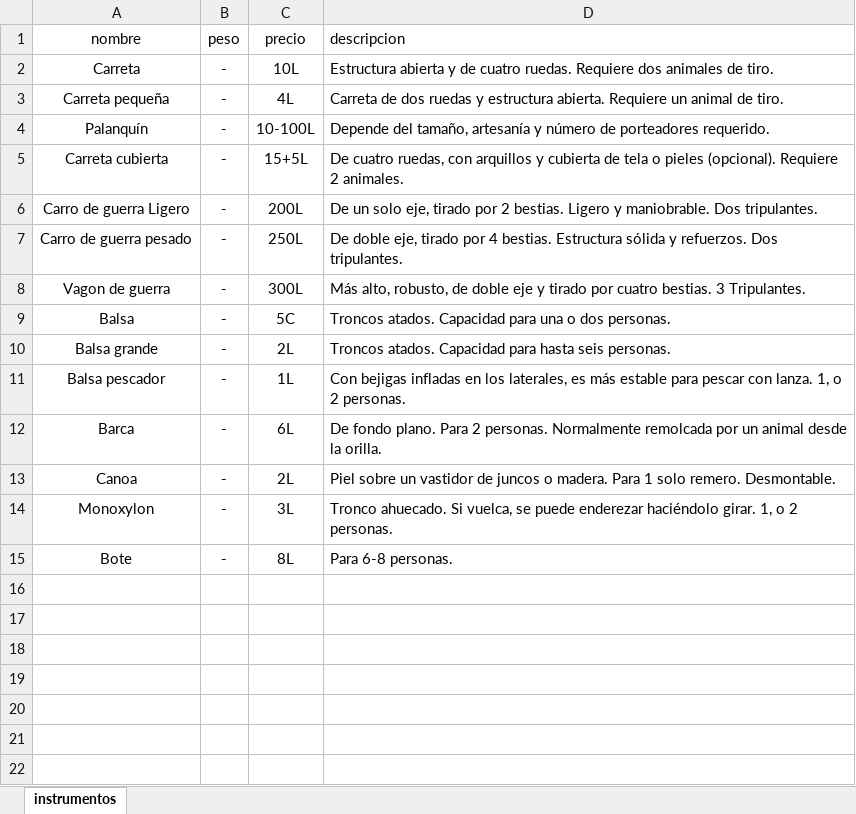
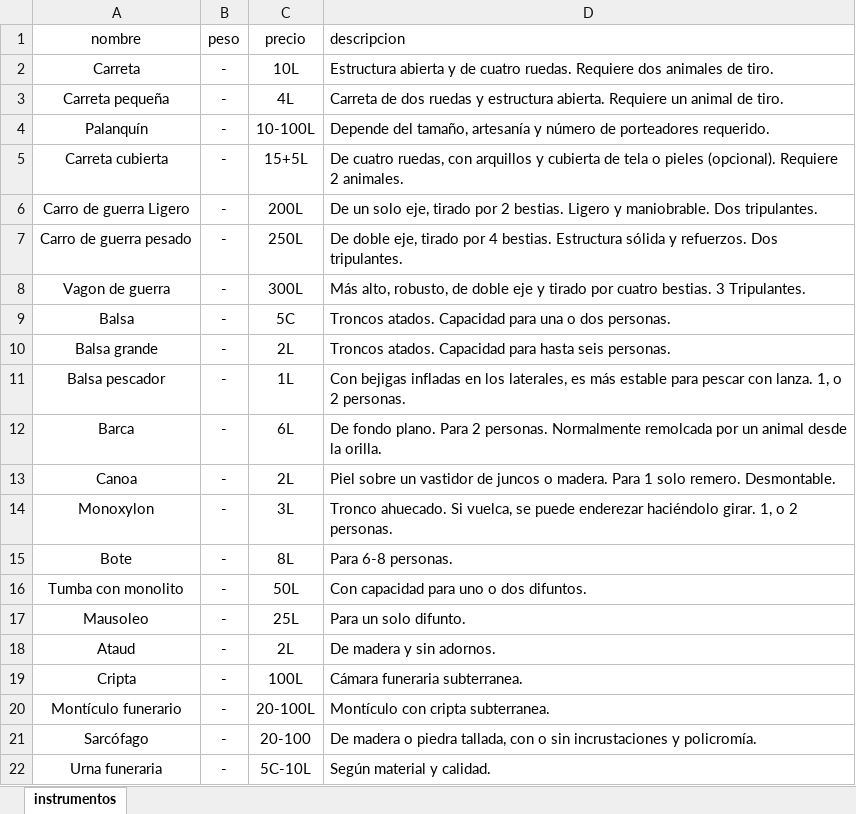
Before and after one commit to Irulka/Runequest-Web, an Excel workbook: js/secciones/mercado/otros.xlsx, sheet instrumentos, drawn as a sheet; values as stored, in another font and other column widths than the file's, no borders; the diff names each change by its address in the sheet, - before the commit and + after, or states it on an @@ line.

```diff
--- a/js/secciones/mercado/otros.xlsx (sheet instrumentos)
+++ b/js/secciones/mercado/otros.xlsx (sheet instrumentos)
+row 16: Tumba con monolito | - | 50L | Con capacidad para uno o dos difuntos.
+row 17: Mausoleo | - | 25L | Para un solo difunto.
+row 18: Ataud | - | 2L | De madera y sin adornos.
+row 19: Cripta | - | 100L | Cámara funeraria subterranea.
+row 20: Montículo funerario | - | 20-100L | Montículo con cripta subterranea.
+row 21: Sarcófago | - | 20-100 | De madera o piedra tallada, con o sin incrustaciones y policromía.
+row 22: Urna funeraria | - | 5C-10L | Según material y calidad.
```
Also changed, not shown: 4 other files.
